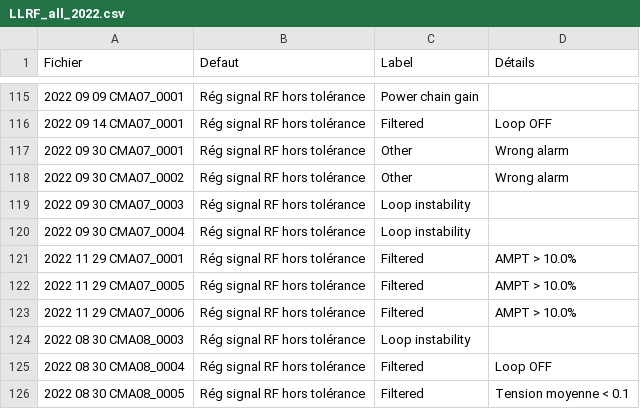
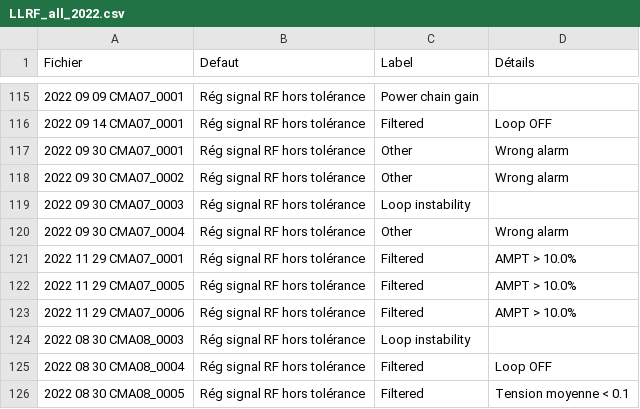
Before and after one commit to Tengaj/Classify_PostMortemFile, a CSV file: resultat/LLRF_all_2022.csv, drawn as a sheet; only a part is shown, gaps mark what is left out.

```diff
--- a/resultat/LLRF_all_2022.csv
+++ b/resultat/LLRF_all_2022.csv
@@ -119,3 +119,3 @@ Fichier;Defaut;Label;Détails
 2022 09 30 CMA07_0003;Rég signal RF hors tolérance;Loop instability
-2022 09 30 CMA07_0004;Rég signal RF hors tolérance;Loop instability
+2022 09 30 CMA07_0004;Rég signal RF hors tolérance;Other;Wrong alarm
 2022 11 29 CMA07_0001;Rég signal RF hors tolérance;Filtered;AMPT > 10.0%
```
Also changed, not shown: resultat/LLRF_all_2023.csv, resultat/LLRF_all_2025.csv.
